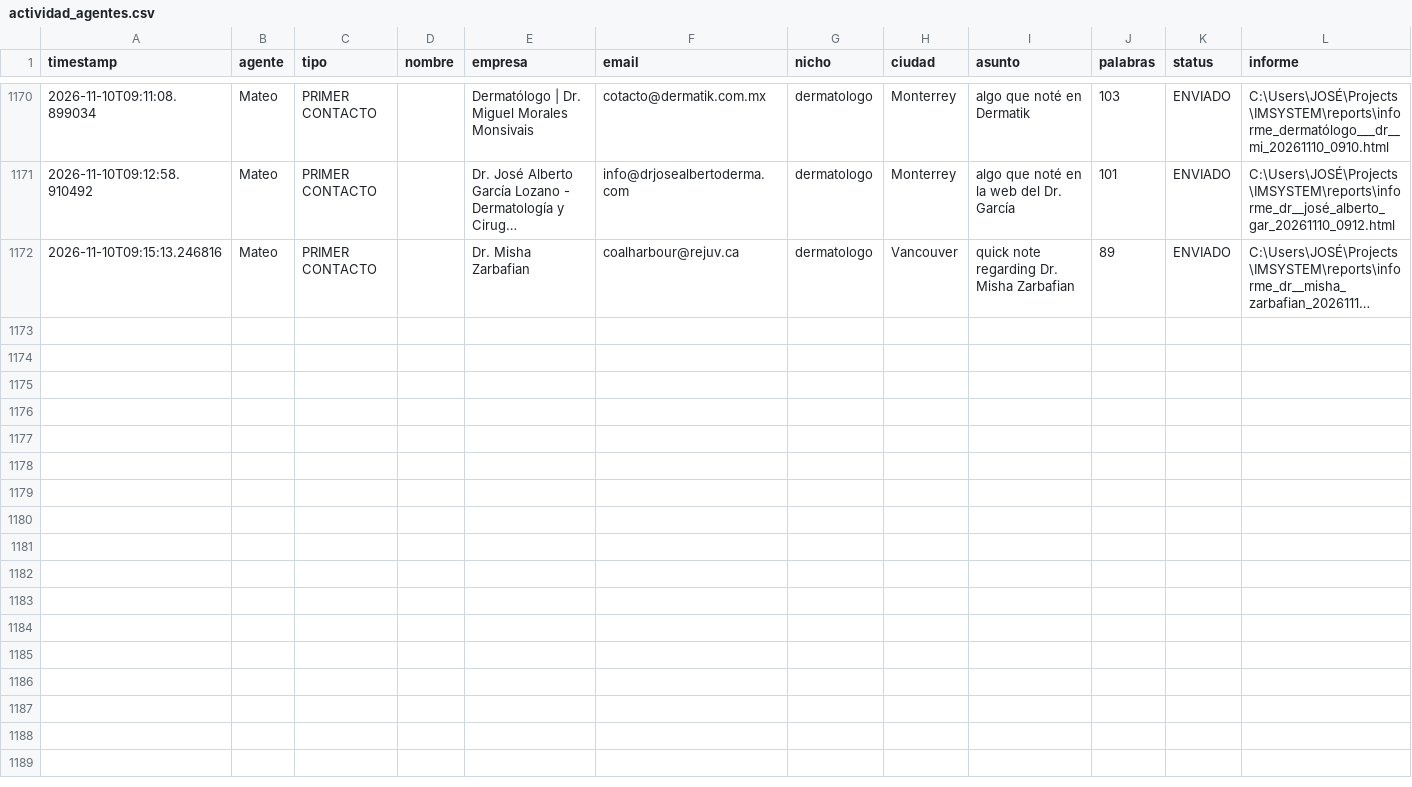
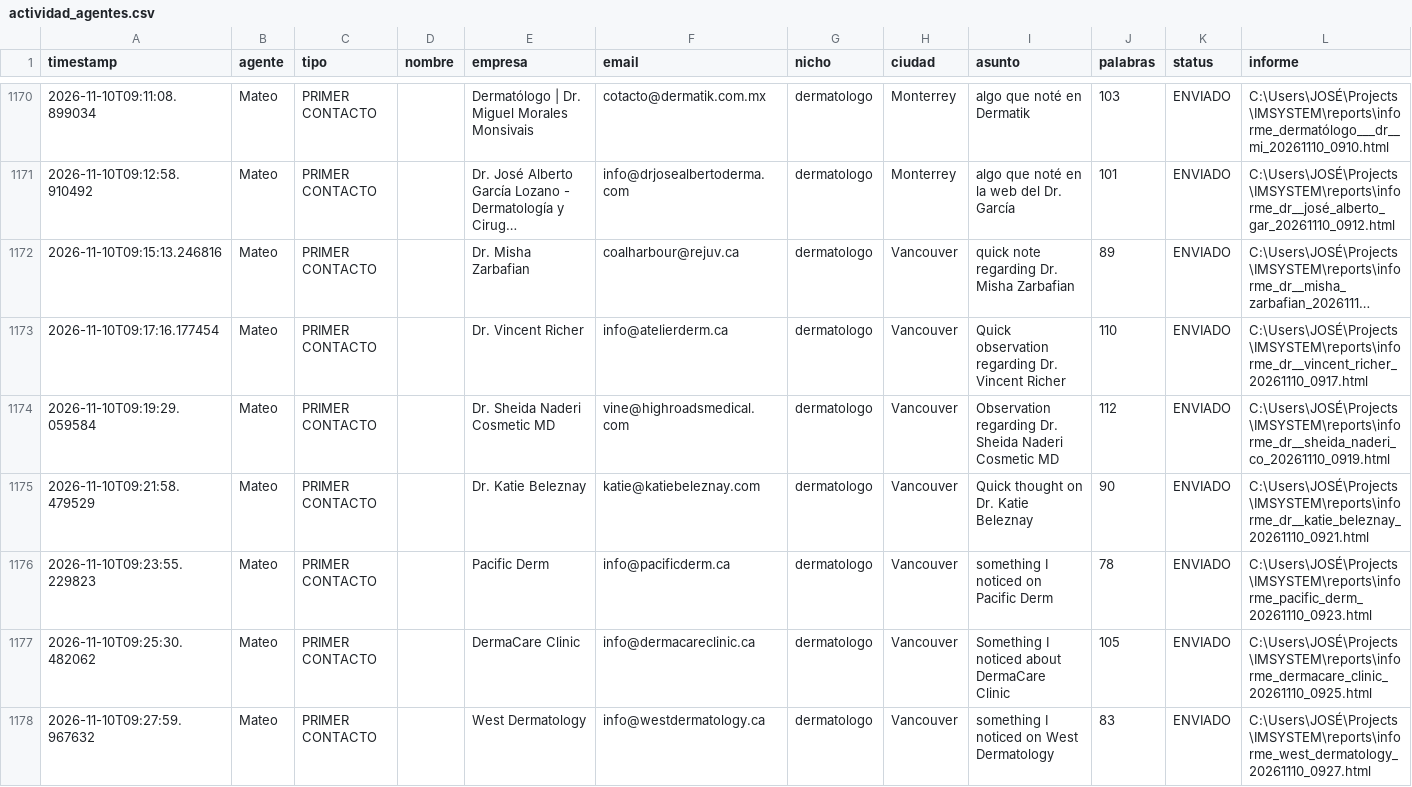
Before and after one commit to joseg09dg-888/IMSYSTEM, a CSV file: logs/actividad_agentes.csv, drawn as a sheet; only a part is shown, gaps mark what is left out; long unchanged cells end in …; the diff covers the shown part only; the diff names each change by its address in the sheet, - before the commit and + after, or states it on an @@ line.

```diff
--- a/logs/actividad_agentes.csv
+++ b/logs/actividad_agentes.csv
+row 1173: 2026-11-10T09:17:16.177454 | Mateo | PRIMER CONTACTO |  | Dr. Vincent Richer | info@atelierderm.ca | dermatologo | Vancouver | Quick observation regarding Dr. Vincent Richer | 110 | ENVIADO | C:\Users\JOSÉ\Projects\IMSYSTEM\reports\informe_dr__vincent_richer_20261110_0917.html
+row 1174: 2026-11-10T09:19:29.059584 | Mateo | PRIMER CONTACTO |  | Dr. Sheida Naderi Cosmetic MD | vine@highroadsmedical.com | dermatologo | Vancouver | Observation regarding Dr. Sheida Naderi Cosmetic MD | 112 | ENVIADO | C:\Users\JOSÉ\Projects\IMSYSTEM\reports\informe_dr__sheida_naderi_co_20261110_0919.html
+row 1175: 2026-11-10T09:21:58.479529 | Mateo | PRIMER CONTACTO |  | Dr. Katie Beleznay | katie@katiebeleznay.com | dermatologo | Vancouver | Quick thought on Dr. Katie Beleznay | 90 | ENVIADO | C:\Users\JOSÉ\Projects\IMSYSTEM\reports\informe_dr__katie_beleznay_20261110_0921.html
+row 1176: 2026-11-10T09:23:55.229823 | Mateo | PRIMER CONTACTO |  | Pacific Derm | info@pacificderm.ca | dermatologo | Vancouver | something I noticed on Pacific Derm | 78 | ENVIADO | C:\Users\JOSÉ\Projects\IMSYSTEM\reports\informe_pacific_derm_20261110_0923.html
+row 1177: 2026-11-10T09:25:30.482062 | Mateo | PRIMER CONTACTO |  | DermaCare Clinic | info@dermacareclinic.ca | dermatologo | Vancouver | Something I noticed about DermaCare Clinic | 105 | ENVIADO | C:\Users\JOSÉ\Projects\IMSYSTEM\reports\informe_dermacare_clinic_20261110_0925.html
+row 1178: 2026-11-10T09:27:59.967632 | Mateo | PRIMER CONTACTO |  | West Dermatology | info@westdermatology.ca | dermatologo | Vancouver | something I noticed on West Dermatology | 83 | ENVIADO | C:\Users\JOSÉ\Projects\IMSYSTEM\reports\informe_west_dermatology_20261110_0927.html
```
Also changed, not shown: 6 added rows elsewhere in this file, data/MAESTRO_leads_musica.csv, 3 other files.
